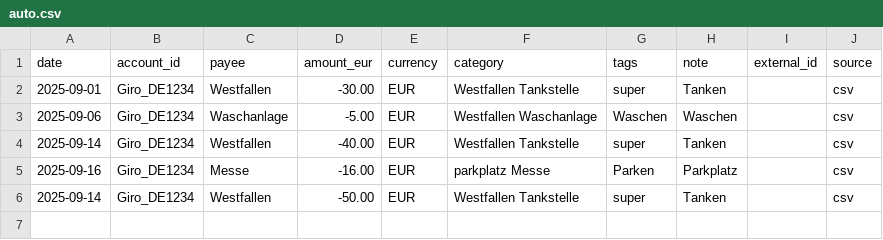
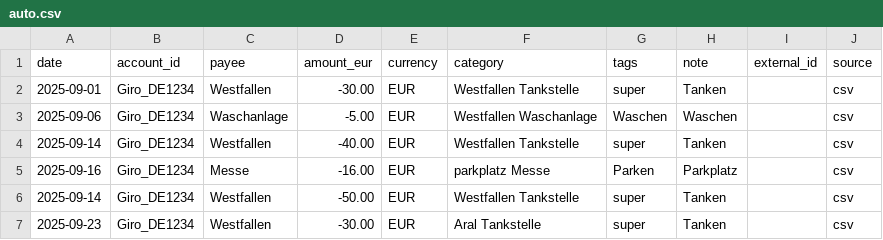
Before and after one commit to abdel0909/finanz-agent, a CSV file: data/inbox/auto.csv, drawn as a sheet.

Commit message:
Update auto.csv

```diff
--- a/data/inbox/auto.csv
+++ b/data/inbox/auto.csv
@@ -6 +6,2 @@ date,account_id,payee,amount_eur,currency,category,tags,note,external_id,source
 2025-09-14,Giro_DE1234,Westfallen ,-50.00,EUR,Westfallen Tankstelle,super,"Tanken",,csv
+2025-09-23,Giro_DE1234,Westfallen ,-30.00,EUR,Aral Tankstelle,super,"Tanken",,csv
```
